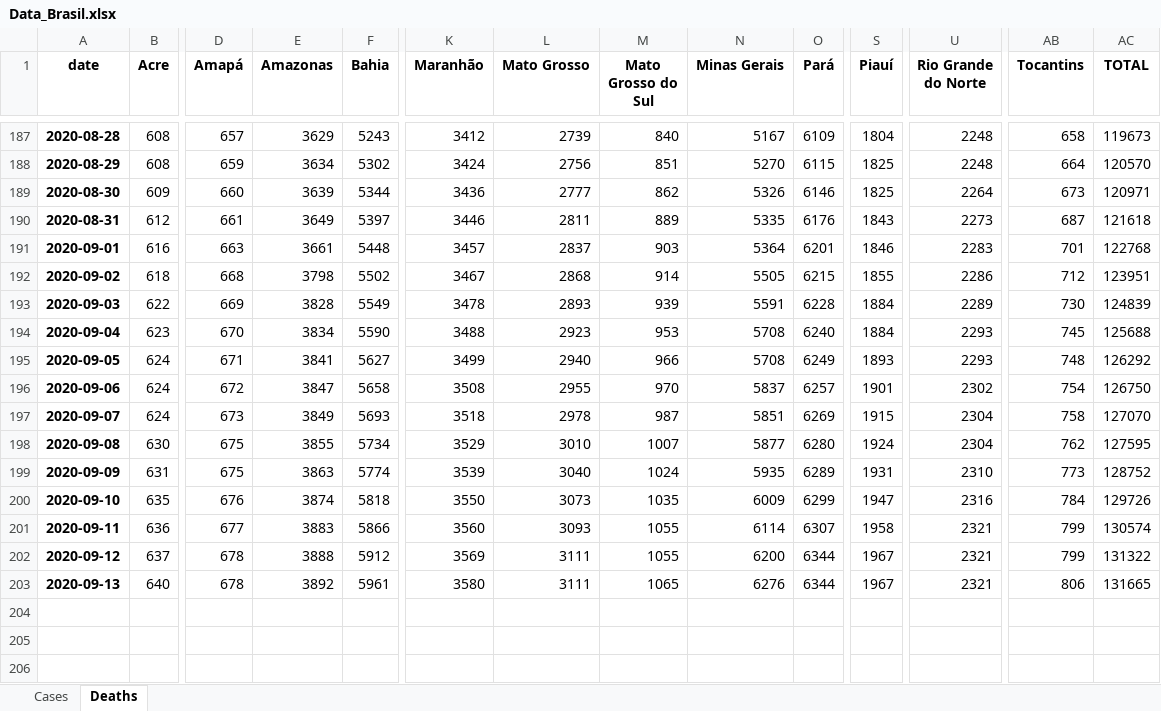
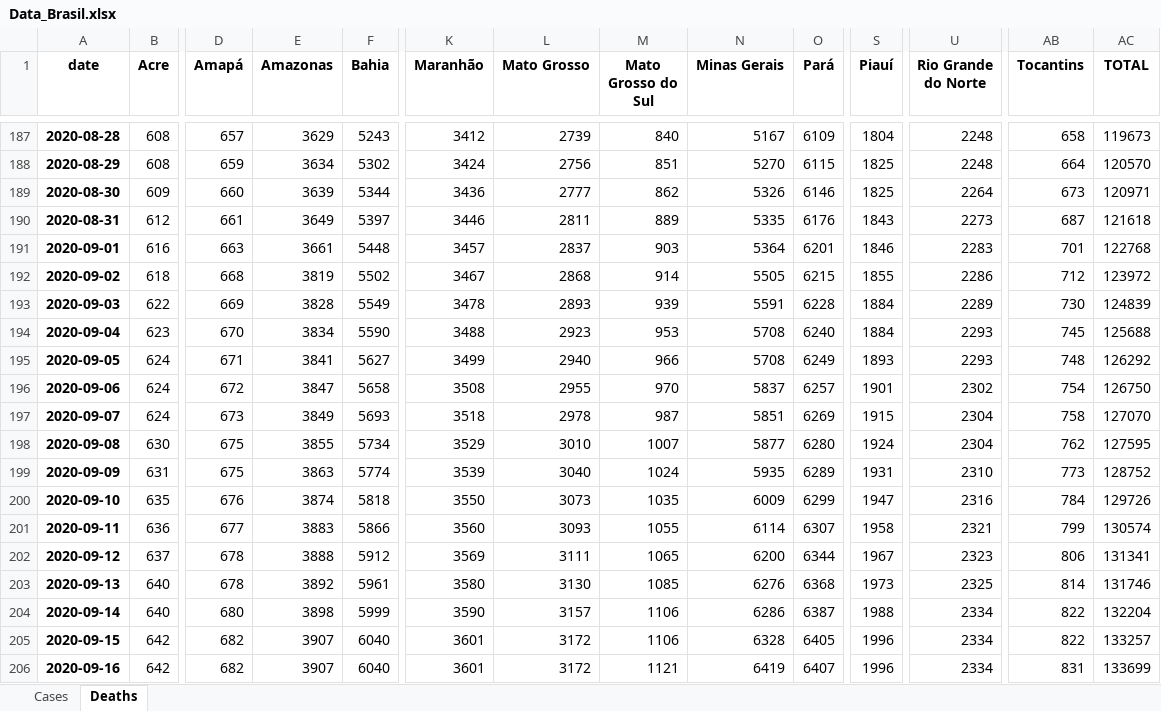
Before and after one commit to allissondantas/BIOCOMSC-COVID19-MAT2PY, an Excel workbook: data/Data_Brasil.xlsx, sheet Deaths, drawn as a sheet; only a part is shown, gaps mark what is left out; values as stored, in another font and other column widths than the file's, no borders; rows hold the shown columns only; the diff names each change by its address in the sheet, - before the commit and + after, or states it on an @@ line.

```diff
--- a/data/Data_Brasil.xlsx (sheet Deaths)
+++ b/data/Data_Brasil.xlsx (sheet Deaths)
-E192 (Amazonas): 3798
+E192 (Amazonas): 3819
-AC192 (TOTAL): 123951
+AC192 (TOTAL): 123972
-M202 (Mato Grosso do Sul): 1055
+M202 (Mato Grosso do Sul): 1065
-U202 (Rio Grande do Norte): 2321
+U202 (Rio Grande do Norte): 2323
-AB202 (Tocantins): 799
+AB202 (Tocantins): 806
-AC202 (TOTAL): 131322
+AC202 (TOTAL): 131341
-L203 (Mato Grosso): 3111
+L203 (Mato Grosso): 3130
-M203 (Mato Grosso do Sul): 1065
+M203 (Mato Grosso do Sul): 1085
-O203 (Pará): 6344
+O203 (Pará): 6368
-S203 (Piauí): 1967
+S203 (Piauí): 1973
-U203 (Rio Grande do Norte): 2321
+U203 (Rio Grande do Norte): 2325
-AB203 (Tocantins): 806
+AB203 (Tocantins): 814
-AC203 (TOTAL): 131665
+AC203 (TOTAL): 131746
+row 204: 2020-09-14 | 640 | 680 | 3898 | 5999 | 3590 | 3157 | 1106 | 6286 | 6387 | 1988 | 2334 | 822 | 132204
+row 205: 2020-09-15 | 642 | 682 | 3907 | 6040 | 3601 | 3172 | 1106 | 6328 | 6405 | 1996 | 2334 | 822 | 133257
+row 206: 2020-09-16 | 642 | 682 | 3907 | 6040 | 3601 | 3172 | 1121 | 6419 | 6407 | 1996 | 2334 | 831 | 133699
```
Also changed, not shown: sheet Cases, data/cases-recife.xlsx, 55 other files.
